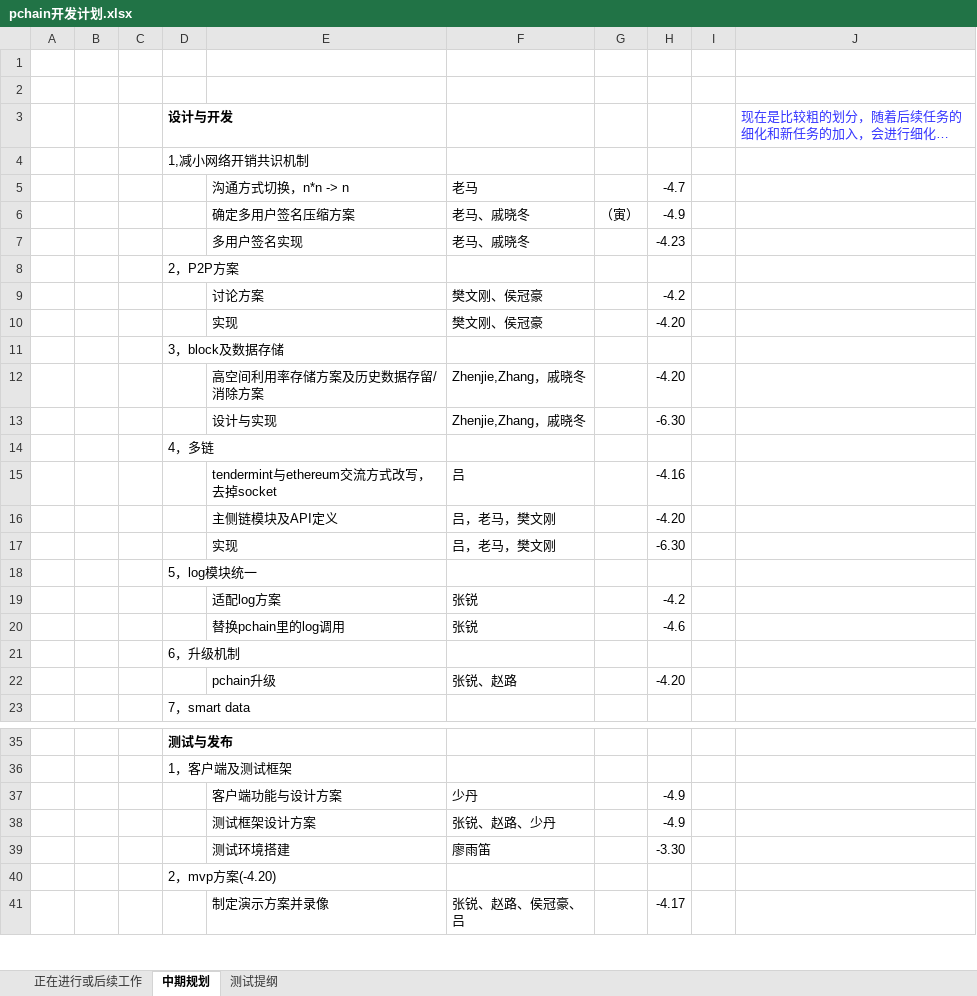
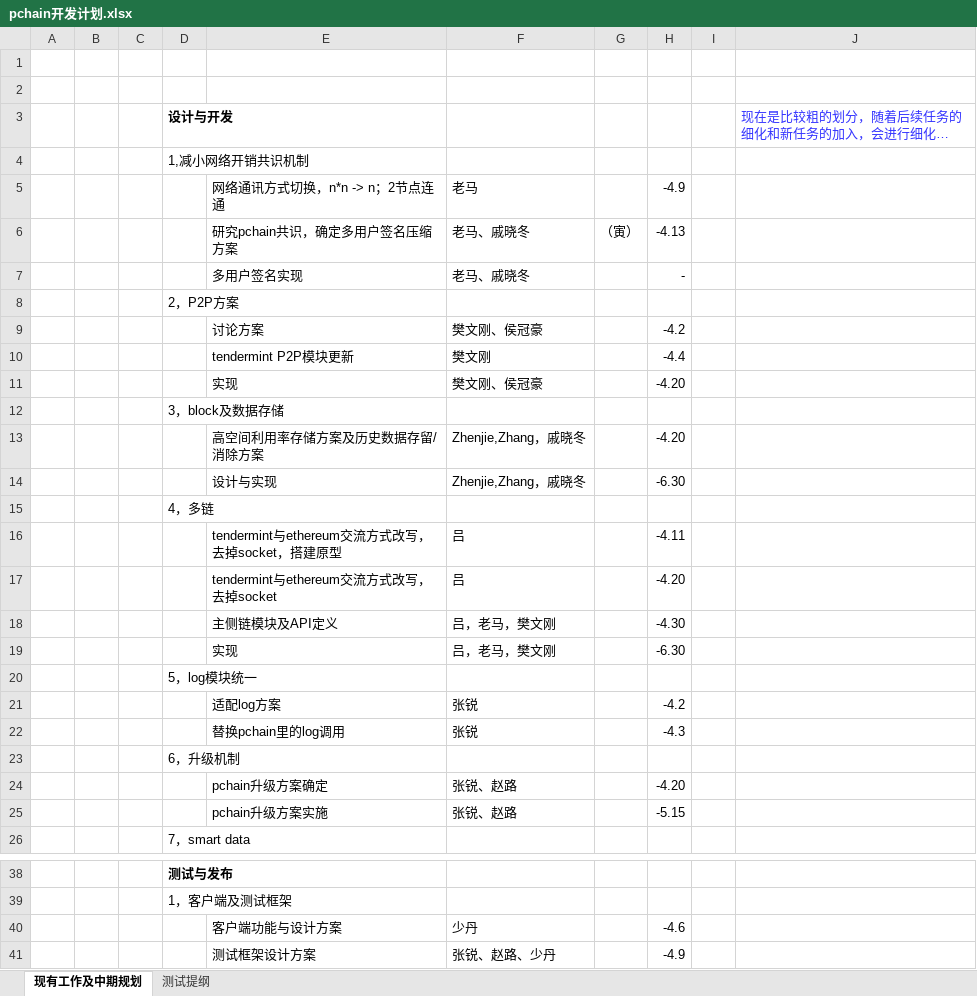
Before and after one commit to pchain-org/pchain, an Excel workbook: doc/pchain开发计划.xlsx, sheet 现有工作及中期规划, drawn as a sheet; only a part is shown, gaps mark what is left out; the shorter side is filled out with more unchanged rows; long unchanged cells end in …; values as stored, in another font and other column widths than the file's, no borders; removed rows and columns are numbered as before the commit, all else as after; the diff names each change by its address in the sheet, - before the commit and + after, or states it on an @@ line.

```diff
--- a/doc/pchain开发计划.xlsx (sheet 现有工作及中期规划)
+++ b/doc/pchain开发计划.xlsx (sheet 现有工作及中期规划)
-sheet tab: 中期规划
+sheet tab: 现有工作及中期规划
@@ sheet tab hidden: 正在进行或后续工作 @@
-row 5:  |  |  |  | 沟通方式切换，n*n -> n | 老马 |  | -4.7
+row 5:  |  |  |  | 网络通讯方式切换，n*n -> n；2节点连通 | 老马 |  | -4.9
-E6: 确定多用户签名压缩方案
+E6: 研究pchain共识，确定多用户签名压缩方案
-H6: -4.9
+H6: -4.13
-H7: -4.23
+H7: -
+row 10:  |  |  |  | tendermint P2P模块更新 | 樊文刚 |  | -4.4
+row 16:  |  |  |  | tendermint与ethereum交流方式改写，去掉socket，搭建原型 | 吕 |  | -4.11
-H17: -4.16
+H17: -4.20
-H18: -4.20
+H18: -4.30
-H22: -4.6
+H22: -4.3
-E24: pchain升级
+E24: pchain升级方案确定
+row 25:  |  |  |  | pchain升级方案实施 | 张锐、赵路 |  | -5.15
-H40: -4.9
+H40: -4.6
```
